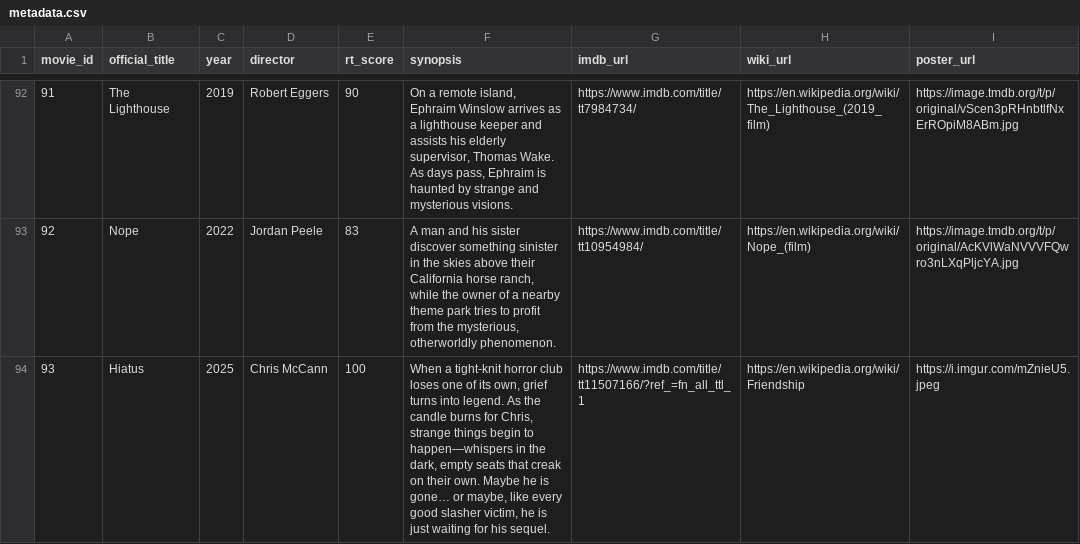
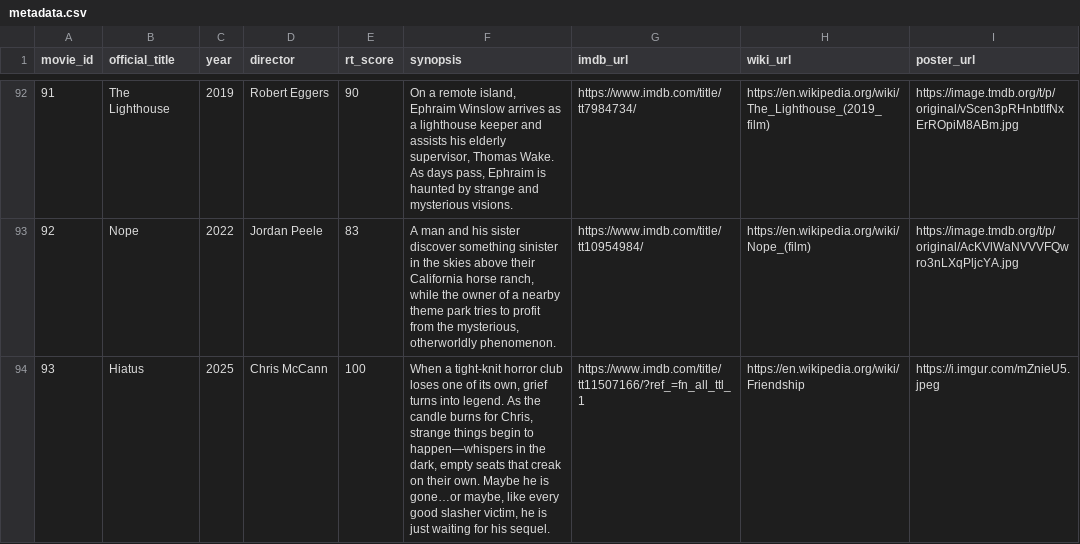
Before and after one commit to brutus-the-homeschooler/HMC, a CSV file: metadata.csv, drawn as a sheet; only a part is shown, gaps mark what is left out; the diff names each change by its address in the sheet, - before the commit and + after, or states it on an @@ line.

Commit message:
Update metadata.csv

```diff
--- a/metadata.csv
+++ b/metadata.csv
-F94 (synopsis): …he is gone… or maybe, like…
+F94 (synopsis): …he is gone…or maybe, like…
```
